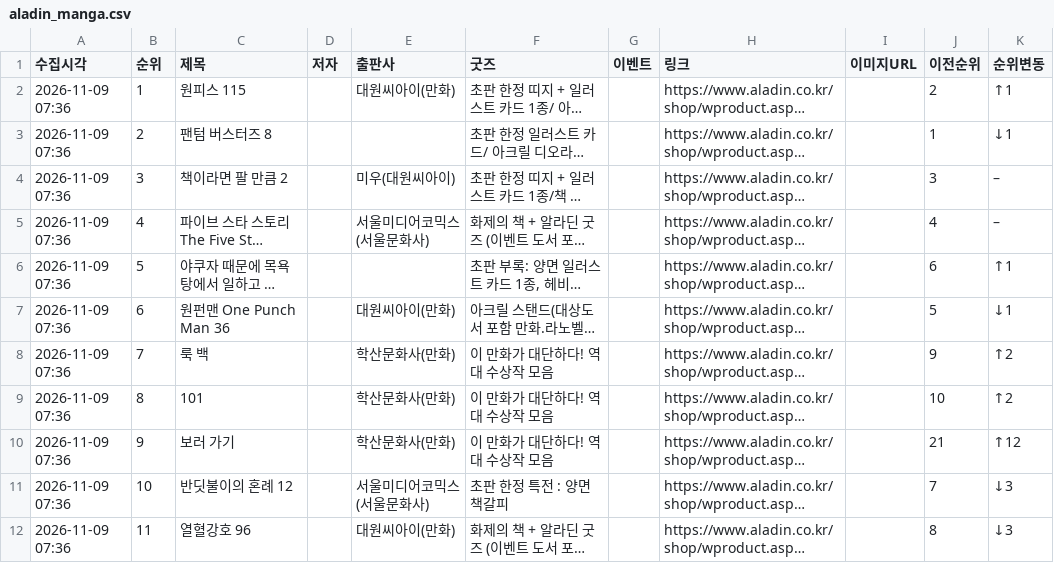
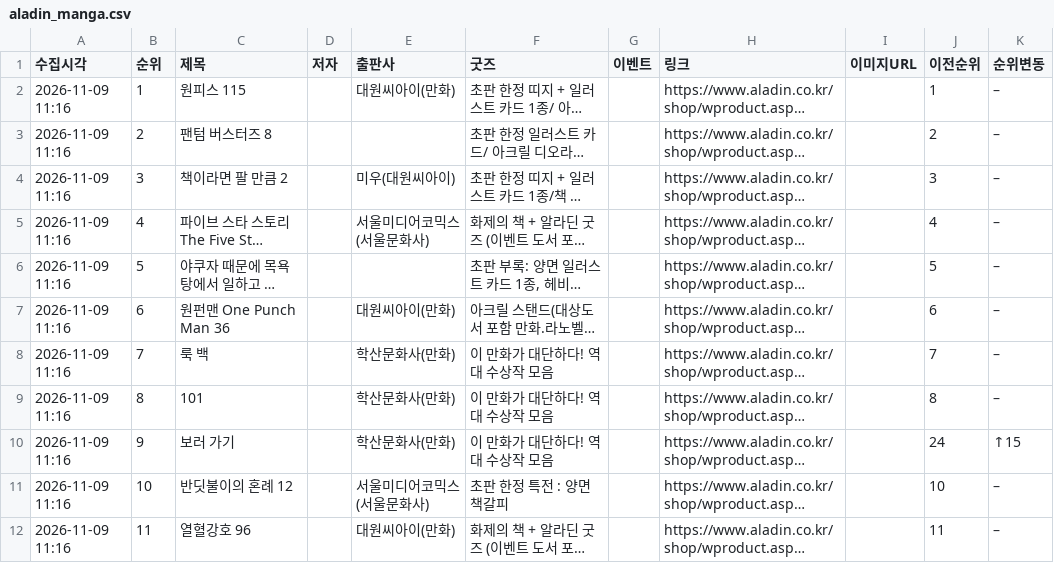
Before and after one commit to down-cyber/manga-bestseller, a CSV file: aladin_manga.csv, drawn as a sheet; only a part is shown; long unchanged cells end in …; the diff covers the shown part only; the diff names each change by its address in the sheet, - before the commit and + after, or states it on an @@ line.

```diff
--- a/aladin_manga.csv
+++ b/aladin_manga.csv
-A2:A12 (수집시각): 2026-11-09 07:36
+A2:A12 (수집시각): 2026-11-09 11:16
-J2 (이전순위): 2
+J2 (이전순위): 1
-K2 (순위변동): ↑1
+K2 (순위변동): –
-J3 (이전순위): 1
+J3 (이전순위): 2
-K3 (순위변동): ↓1
+K3 (순위변동): –
-J6 (이전순위): 6
+J6 (이전순위): 5
-K6 (순위변동): ↑1
+K6 (순위변동): –
-J7 (이전순위): 5
+J7 (이전순위): 6
-K7 (순위변동): ↓1
+K7 (순위변동): –
-J8 (이전순위): 9
+J8 (이전순위): 7
-K8:K9 (순위변동): ↑2
+K8:K9 (순위변동): –
-J9 (이전순위): 10
+J9 (이전순위): 8
-J10 (이전순위): 21
+J10 (이전순위): 24
-K10 (순위변동): ↑12
+K10 (순위변동): ↑15
-J11 (이전순위): 7
+J11 (이전순위): 10
-K11:K12 (순위변동): ↓3
+K11:K12 (순위변동): –
-J12 (이전순위): 8
+J12 (이전순위): 11
```
Also changed, not shown: 52 edited cells elsewhere in this file, kyobo_manga.csv, yes24_manga.csv, 1 other file.
